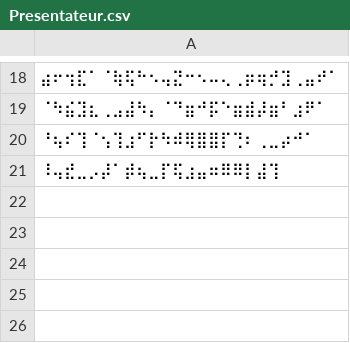
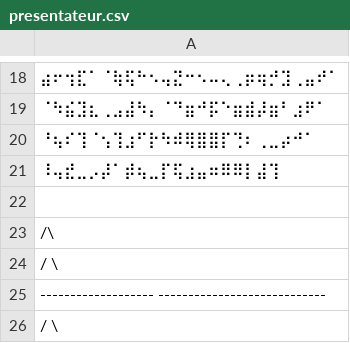
Before and after one commit to Pandab1/WhatIsThatMelody, a CSV file: ressources/presentateur.csv (was ressources/Presentateur.csv), drawn as a sheet; only a part is shown, gaps mark what is left out; the diff names each change by its address in the sheet, - before the commit and + after, or states it on an @@ line.

```diff
--- a/ressources/Presentateur.csv
+++ b/ressources/presentateur.csv
+row 22: (empty)
+row 23: /\
+row 24: / \
+row 25: ------------------- ----------------------------
+row 26: / \
```
Also changed, not shown: 7 other files.
